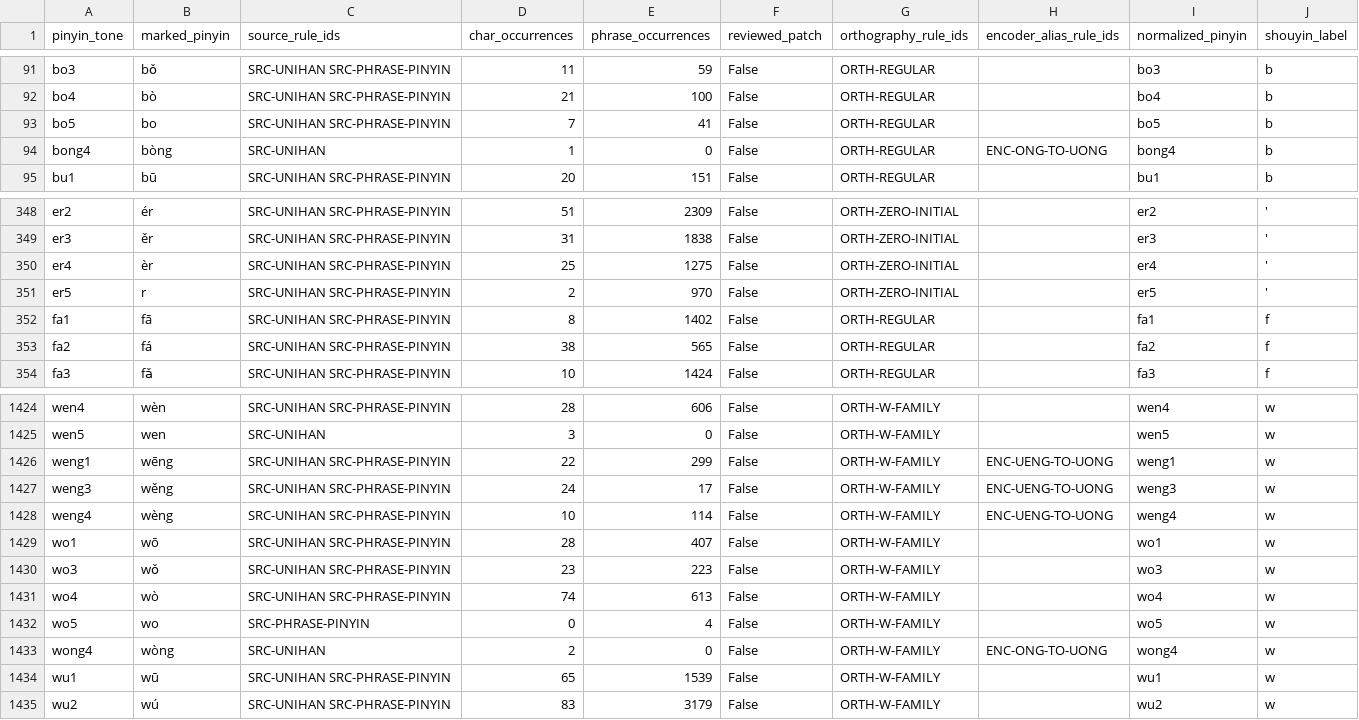
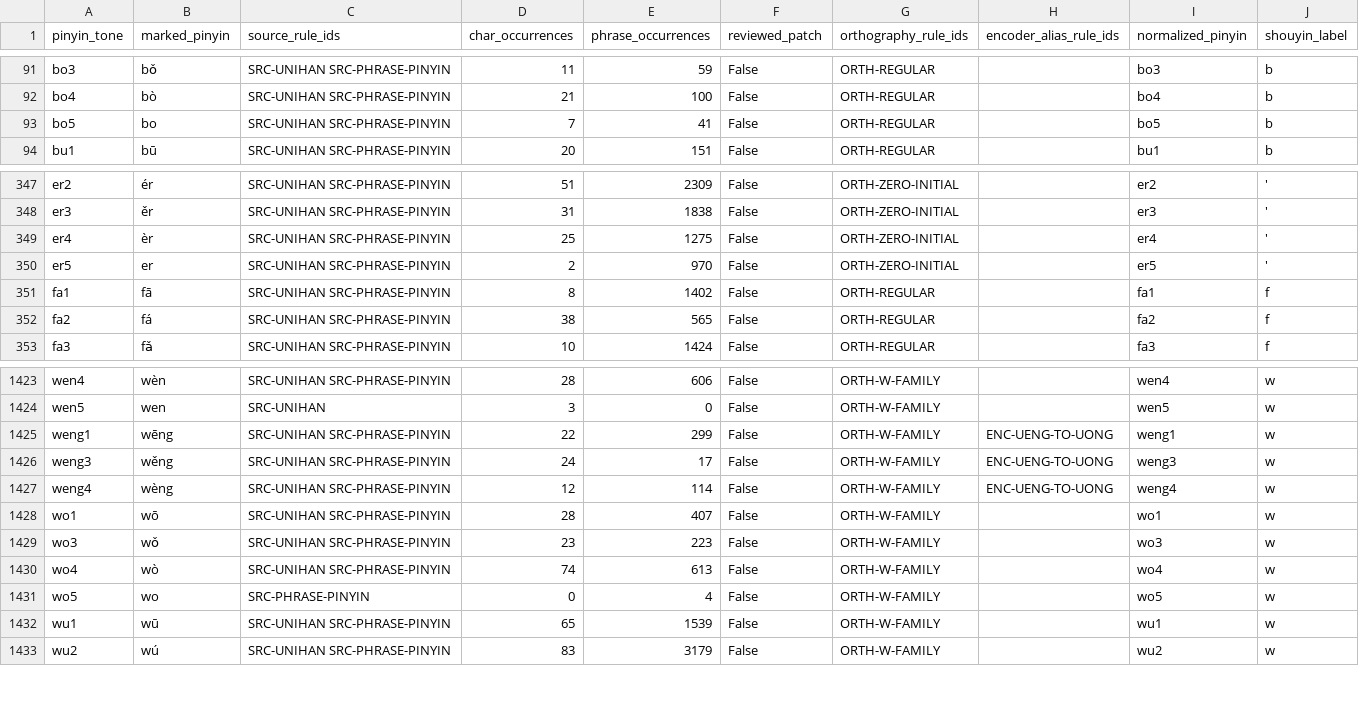
Before and after one commit to tsaanghwang/Yime-prototype, a TSV file: internal_data/yime_syllable_encoding_provenance.tsv, drawn as a sheet; only a part is shown, gaps mark what is left out; removed rows and columns are numbered as before the commit, all else as after; rows hold the shown columns only; the diff names each change by its address in the sheet, - before the commit and + after, or states it on an @@ line.

Commit message:
feat: enforce dictionary pinyin compliance

```diff
--- a/internal_data/yime_syllable_encoding_provenance.tsv
+++ b/internal_data/yime_syllable_encoding_provenance.tsv
-row 94: bong4 | bòng | SRC-UNIHAN | 1 | 0 | False | ORTH-REGULAR | ENC-ONG-TO-UONG | bong4 | b
-B350 (marked_pinyin): r
+B350 (marked_pinyin): er
-D1427 (char_occurrences): 10
+D1427 (char_occurrences): 12
-row 1433: wong4 | wòng | SRC-UNIHAN | 2 | 0 | False | ORTH-W-FAMILY | ENC-ONG-TO-UONG | wong4 | w
```
Also changed, not shown: internal_data/yime_syllable_decomposition.tsv, 21 other files.
